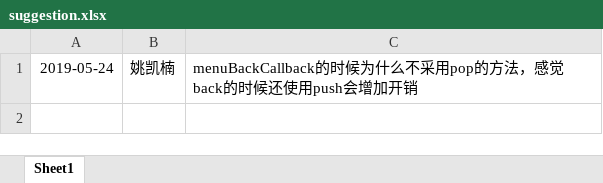
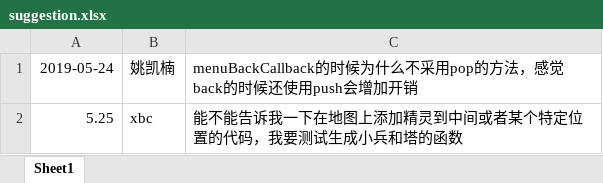
Before and after one commit to poros666/cocos_2d_moba, an Excel workbook: suggestion.xlsx, sheet Sheet1, drawn as a sheet; values as stored, in another font and other column widths than the file's, no borders; the diff names each change by its address in the sheet, - before the commit and + after, or states it on an @@ line.

```diff
--- a/suggestion.xlsx (sheet Sheet1)
+++ b/suggestion.xlsx (sheet Sheet1)
+row 2: 5.25 | xbc | 能不能告诉我一下在地图上添加精灵到中间或者某个特定位置的代码，我要测试生成小兵和塔的函数
```
Also changed, not shown: explanation.xlsx.
